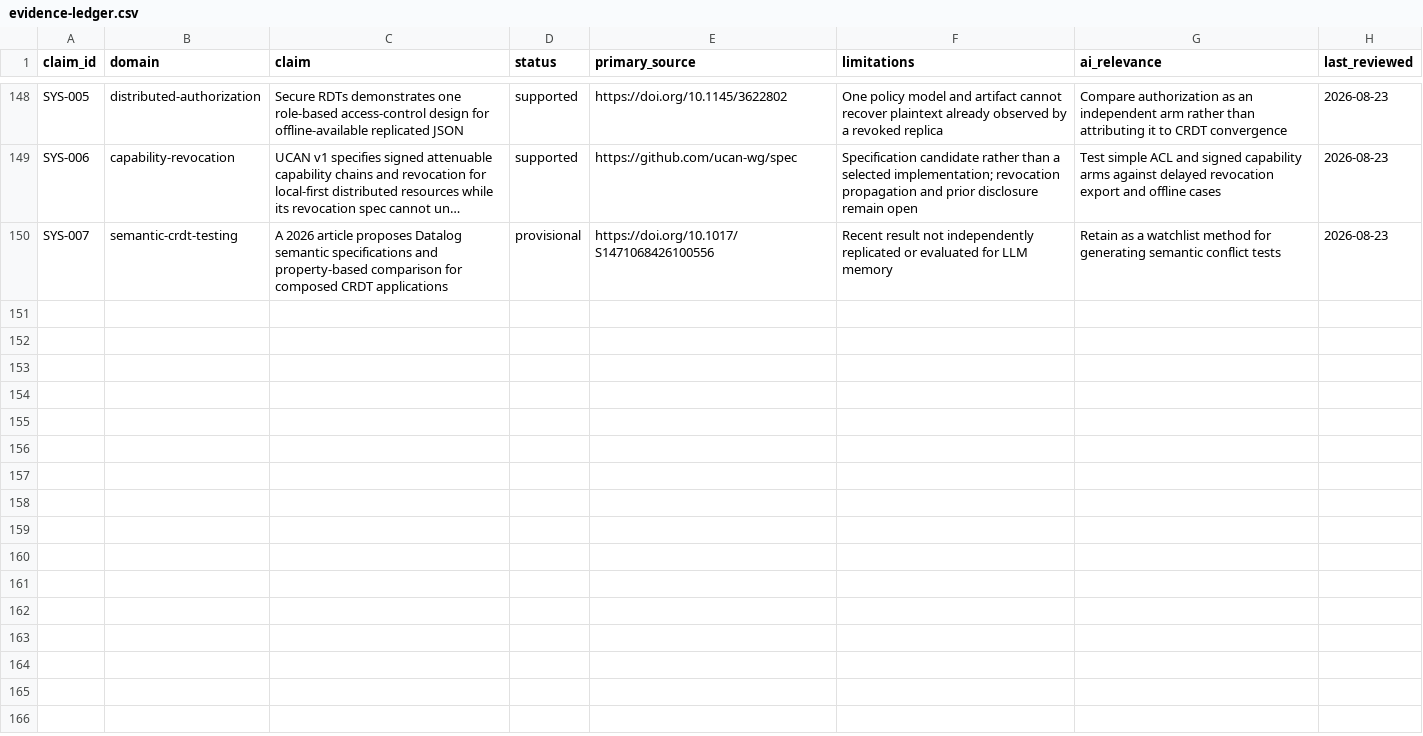
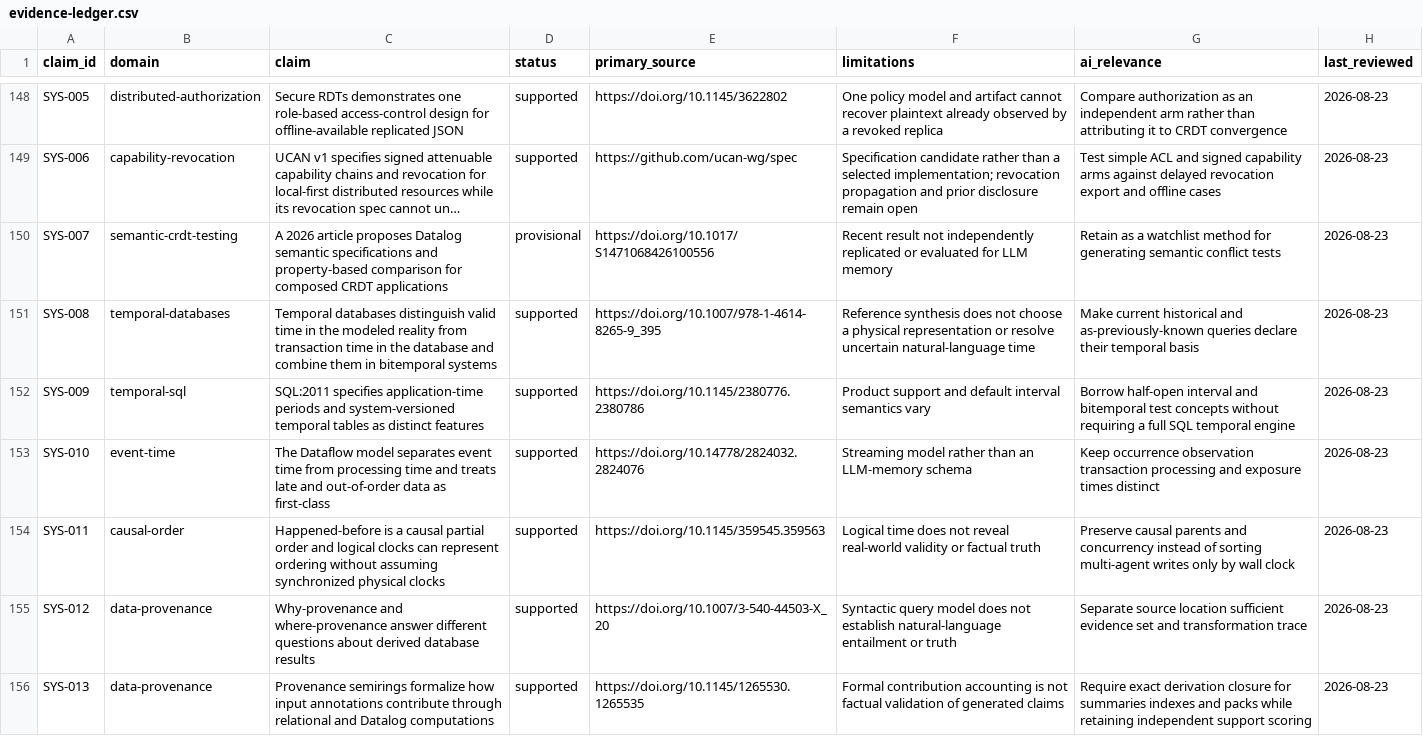
Before and after one commit to krapcys1-maker/adaptive-agent-memory-research, a CSV file: docs/07-literature/evidence-ledger.csv, drawn as a sheet; only a part is shown, gaps mark what is left out; long unchanged cells end in …; the diff names each change by its address in the sheet, - before the commit and + after, or states it on an @@ line.

Commit message:
research temporal provenance and correction

```diff
--- a/docs/07-literature/evidence-ledger.csv
+++ b/docs/07-literature/evidence-ledger.csv
+row 151: SYS-008 | temporal-databases | Temporal databases distinguish valid time in the modeled reality from transaction time in the database and combine them in bitemporal systems | supported | https://doi.org/10.1007/978-1-4614-8265-9_395 | Reference synthesis does not choose a physical representation or resolve uncertain natural-language time | Make current historical and as-previously-known queries declare their temporal basis | 2026-08-23
+row 152: SYS-009 | temporal-sql | SQL:2011 specifies application-time periods and system-versioned temporal tables as distinct features | supported | https://doi.org/10.1145/2380776.2380786 | Product support and default interval semantics vary | Borrow half-open interval and bitemporal test concepts without requiring a full SQL temporal engine | 2026-08-23
+row 153: SYS-010 | event-time | The Dataflow model separates event time from processing time and treats late and out-of-order data as first-class | supported | https://doi.org/10.14778/2824032.2824076 | Streaming model rather than an LLM-memory schema | Keep occurrence observation transaction processing and exposure times distinct | 2026-08-23
+row 154: SYS-011 | causal-order | Happened-before is a causal partial order and logical clocks can represent ordering without assuming synchronized physical clocks | supported | https://doi.org/10.1145/359545.359563 | Logical time does not reveal real-world validity or factual truth | Preserve causal parents and concurrency instead of sorting multi-agent writes only by wall clock | 2026-08-23
+row 155: SYS-012 | data-provenance | Why-provenance and where-provenance answer different questions about derived database results | supported | https://doi.org/10.1007/3-540-44503-X_20 | Syntactic query model does not establish natural-language entailment or truth | Separate source location sufficient evidence set and transformation trace | 2026-08-23
+row 156: SYS-013 | data-provenance | Provenance semirings formalize how input annotations contribute through relational and Datalog computations | supported | https://doi.org/10.1145/1265530.1265535 | Formal contribution accounting is not factual validation of generated claims | Require exact derivation closure for summaries indexes and packs while retaining independent support scoring | 2026-08-23
```
Also changed, not shown: data/catalogs/papers-curated.csv, data/catalogs/repositories-current.csv, 10 other files.
